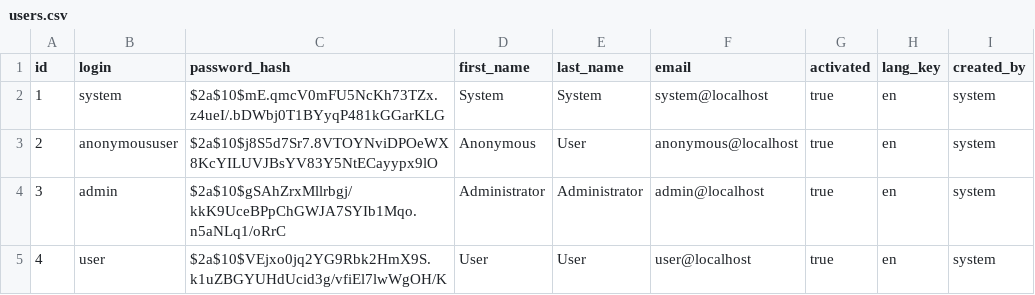
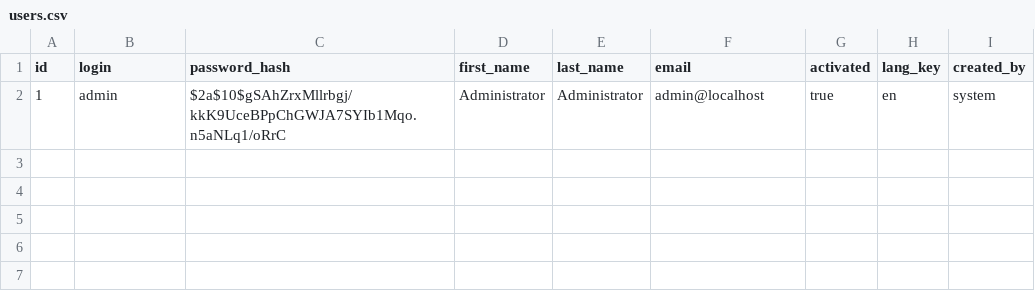
Before and after one commit to GluuFederation/cred-mgr, a CSV file: src/main/resources/config/liquibase/users.csv, drawn as a sheet.

```diff
--- a/src/main/resources/config/liquibase/users.csv
+++ b/src/main/resources/config/liquibase/users.csv
@@ -1,5 +1,2 @@
 id;login;password_hash;first_name;last_name;email;activated;lang_key;created_by
-1;system;$2a$10$mE.qmcV0mFU5NcKh73TZx.z4ueI/.bDWbj0T1BYyqP481kGGarKLG;System;System;system@localhost;true;en;system
-2;anonymoususer;$2a$10$j8S5d7Sr7.8VTOYNviDPOeWX8KcYILUVJBsYV83Y5NtECayypx9lO;Anonymous;User;anonymous@localhost;true;en;system
-3;admin;$2a$10$gSAhZrxMllrbgj/kkK9UceBPpChGWJA7SYIb1Mqo.n5aNLq1/oRrC;Administrator;Administrator;admin@localhost;true;en;system
-4;user;$2a$10$VEjxo0jq2YG9Rbk2HmX9S.k1uZBGYUHdUcid3g/vfiEl7lwWgOH/K;User;User;user@localhost;true;en;system
+1;admin;$2a$10$gSAhZrxMllrbgj/kkK9UceBPpChGWJA7SYIb1Mqo.n5aNLq1/oRrC;Administrator;Administrator;admin@localhost;true;en;system
```
Also changed, not shown: 59 other files.
